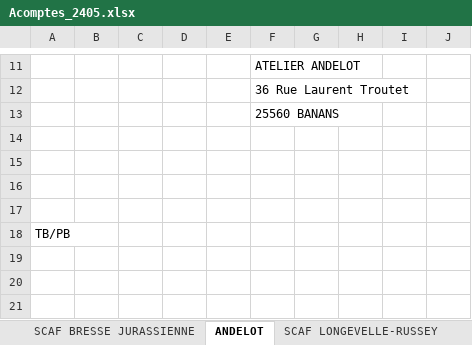
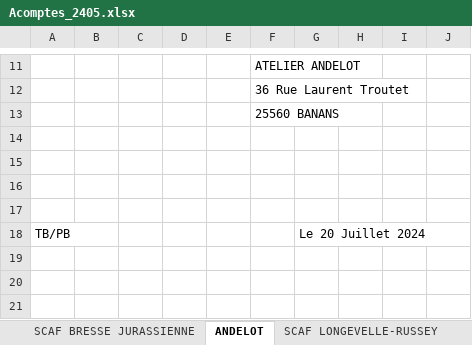
Before and after one commit to SteeveGllt/Gestcom, an Excel workbook: Documents/Acomptes/Acomptes_2405.xlsx, sheet ANDELOT, drawn as a sheet; only a part is shown, gaps mark what is left out; values as stored, in another font and other column widths than the file's, no borders; the diff names each change by its address in the sheet, - before the commit and + after, or states it on an @@ line.

```diff
--- a/Documents/Acomptes/Acomptes_2405.xlsx (sheet ANDELOT)
+++ b/Documents/Acomptes/Acomptes_2405.xlsx (sheet ANDELOT)
-G18: (empty)
+G18: Le 20 Juillet 2024
```
Also changed, not shown: sheet SCAF BRESSE JURASSIENNE, sheet SCAF GRANGE DE VAIVRE, sheet SCAF LONGEVELLE-RUSSEY, sheet GD COMBE CHATELEU, sheet SCAF LAVANS VUILLAFANS, Documents/Rappels/Rappels_2402.xlsx, Documents/Règlements/Règlements_2407.xlsx, 9 other files.
